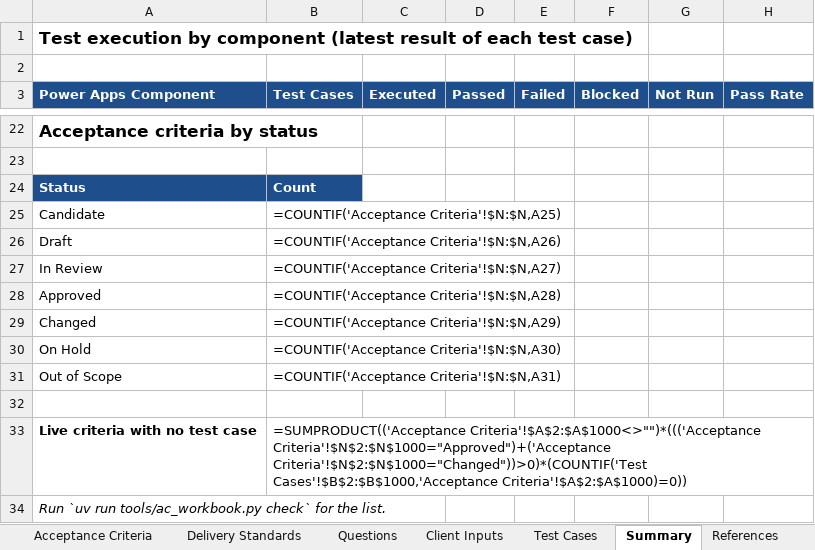
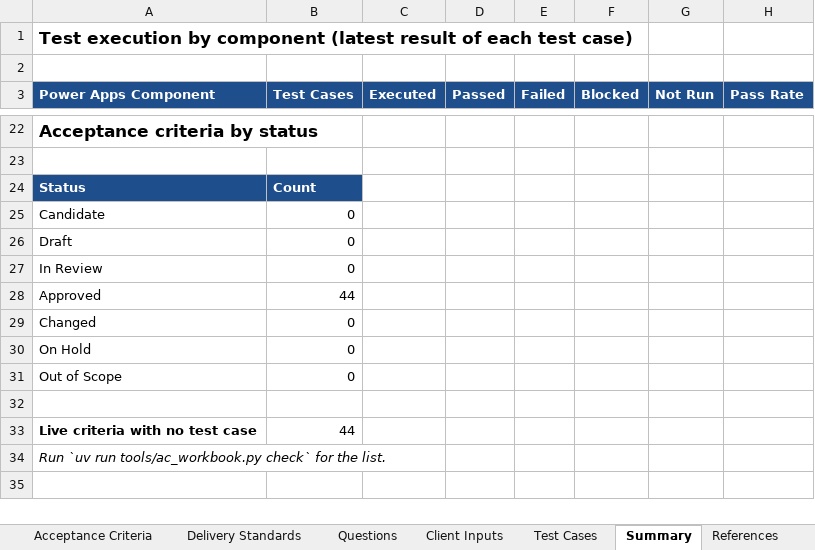
Before and after one commit to albinkuruvilla21/IT-Helpdesk, an Excel workbook: specs/acceptance-criteria/ITH_AcceptanceCriteria.xlsx, sheet Summary, drawn as a sheet; only a part is shown, gaps mark what is left out; values as stored, in another font and other column widths than the file's, no borders; formulas without a stored value are shown as written; the diff covers the shown part only; the diff names each change by its address in the sheet, - before the commit and + after, or states it on an @@ line.

```diff
--- a/specs/acceptance-criteria/ITH_AcceptanceCriteria.xlsx (sheet Summary)
+++ b/specs/acceptance-criteria/ITH_AcceptanceCriteria.xlsx (sheet Summary)
-B25 (Test Cases): =COUNTIF('Acceptance Criteria'!$N:$N,A25)
+B25 (Test Cases): 0
-B26 (Test Cases): =COUNTIF('Acceptance Criteria'!$N:$N,A26)
+B26 (Test Cases): 0
-B27 (Test Cases): =COUNTIF('Acceptance Criteria'!$N:$N,A27)
+B27 (Test Cases): 0
-B28 (Test Cases): =COUNTIF('Acceptance Criteria'!$N:$N,A28)
+B28 (Test Cases): 44
-B29 (Test Cases): =COUNTIF('Acceptance Criteria'!$N:$N,A29)
+B29 (Test Cases): 0
-B30 (Test Cases): =COUNTIF('Acceptance Criteria'!$N:$N,A30)
+B30 (Test Cases): 0
-B31 (Test Cases): =COUNTIF('Acceptance Criteria'!$N:$N,A31)
+B31 (Test Cases): 0
-B33 (Test Cases): =SUMPRODUCT(('Acceptance Criteria'!$A$2:$A$1000<>"")*((('Acceptance Criteria'!$N$2:$N$1000="Approved")+('Acceptance Criteria'!$N$2:$N$1000="Changed"))>0)*(COUNTIF('Test Cases'!$B$2:$B$1000,'Acceptance Criteria'!$A$2:$A$1000)=0))
+B33 (Test Cases): 44
```
Also changed, not shown: 112 edited cells elsewhere in this sheet, sheet Acceptance Criteria, sheet Questions, sheet Read Me, 2 other files.
